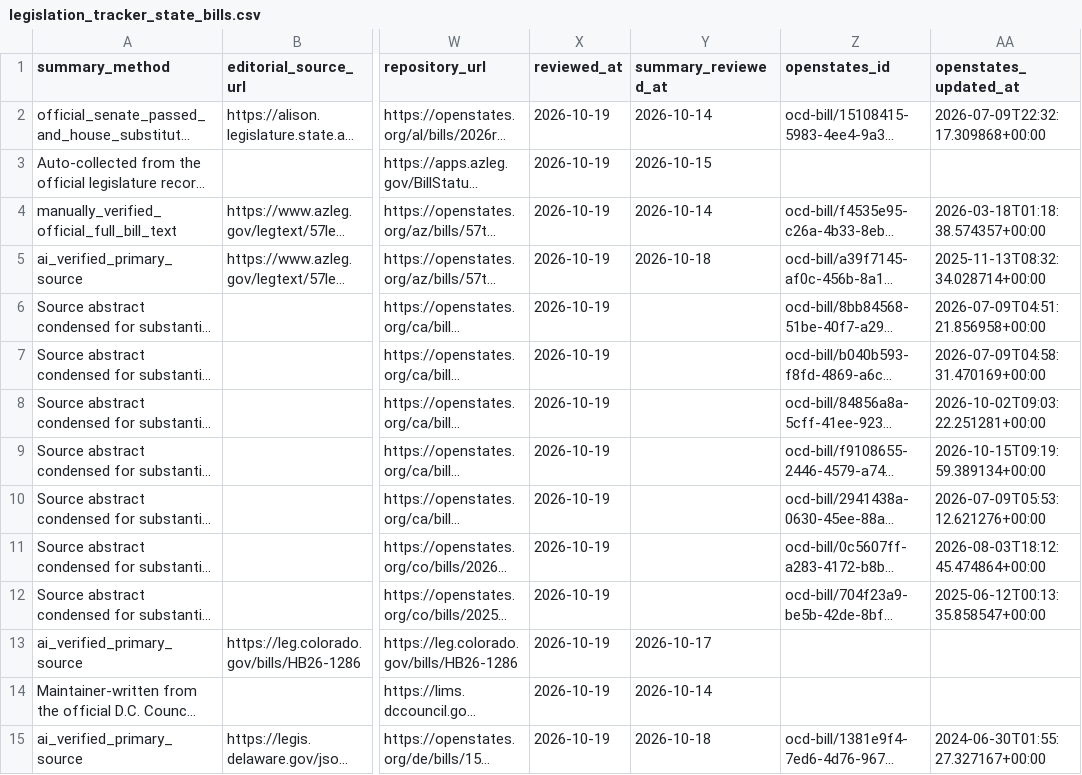
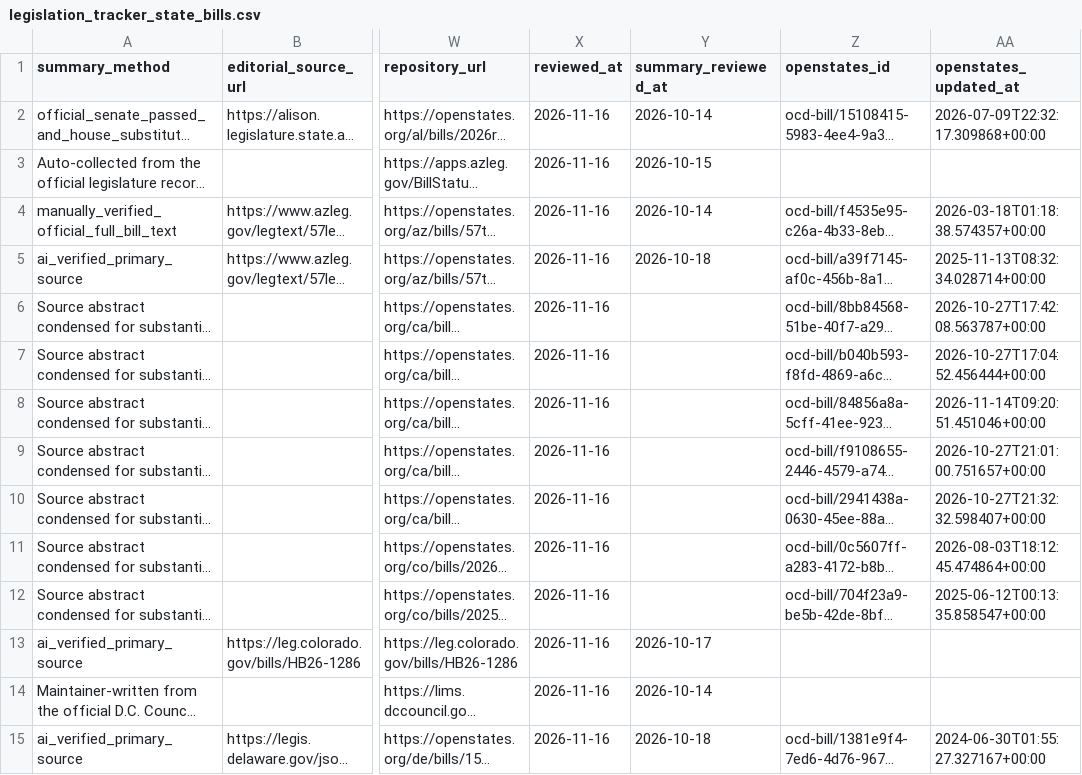
Before and after one commit to av-observatory/av-observatory-web, a CSV file: public/data/legislation_tracker_state_bills.csv, drawn as a sheet; only a part is shown, gaps mark what is left out; long unchanged cells end in …; the diff covers the shown part only; the diff names each change by its address in the sheet, - before the commit and + after, or states it on an @@ line.

```diff
--- a/public/data/legislation_tracker_state_bills.csv
+++ b/public/data/legislation_tracker_state_bills.csv
-X2:X15 (reviewed_at): 2026-10-19
+X2:X15 (reviewed_at): 2026-11-16
-AA6 (openstates_updated_at): 2026-07-09T04:51:21.856958+00:00
+AA6 (openstates_updated_at): 2026-10-27T17:42:08.563787+00:00
-AA7 (openstates_updated_at): 2026-07-09T04:58:31.470169+00:00
+AA7 (openstates_updated_at): 2026-10-27T17:04:52.456444+00:00
-AA8 (openstates_updated_at): 2026-10-02T09:03:22.251281+00:00
+AA8 (openstates_updated_at): 2026-11-14T09:20:51.451046+00:00
-AA9 (openstates_updated_at): 2026-10-15T09:19:59.389134+00:00
+AA9 (openstates_updated_at): 2026-10-27T21:01:00.751657+00:00
-AA10 (openstates_updated_at): 2026-07-09T05:53:12.621276+00:00
+AA10 (openstates_updated_at): 2026-10-27T21:32:32.598407+00:00
```
Also changed, not shown: 174 edited cells elsewhere in this file, public/data/legislation_tracker_stage_dates.csv, public/data/legislation_tracker_states.csv, 8 other files.
